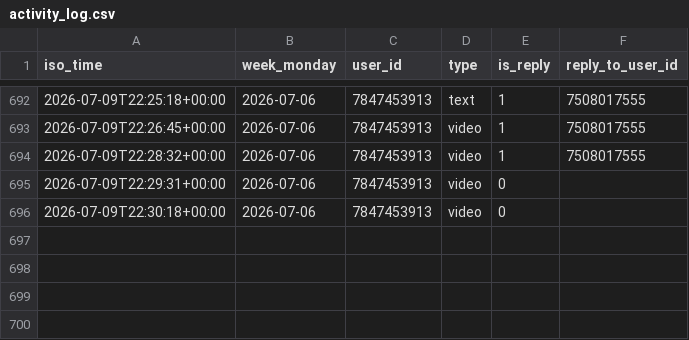
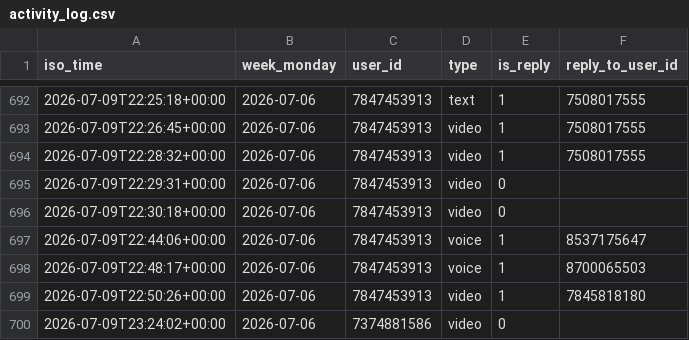
Before and after one commit to Mehinewe/weekly-topic-telegram, a CSV file: activity_log.csv, drawn as a sheet; only a part is shown, gaps mark what is left out.

```diff
--- a/activity_log.csv
+++ b/activity_log.csv
@@ -696 +696,5 @@ iso_time,week_monday,user_id,type,is_reply,reply_to_user_id
 2026-07-09T22:30:18+00:00,2026-07-06,7847453913,video,0,
+2026-07-09T22:44:06+00:00,2026-07-06,7847453913,voice,1,8537175647
+2026-07-09T22:48:17+00:00,2026-07-06,7847453913,voice,1,8700065503
+2026-07-09T22:50:26+00:00,2026-07-06,7847453913,video,1,7845818180
+2026-07-09T23:24:02+00:00,2026-07-06,7374881586,video,0,
```
Also changed, not shown: 1 other file.
